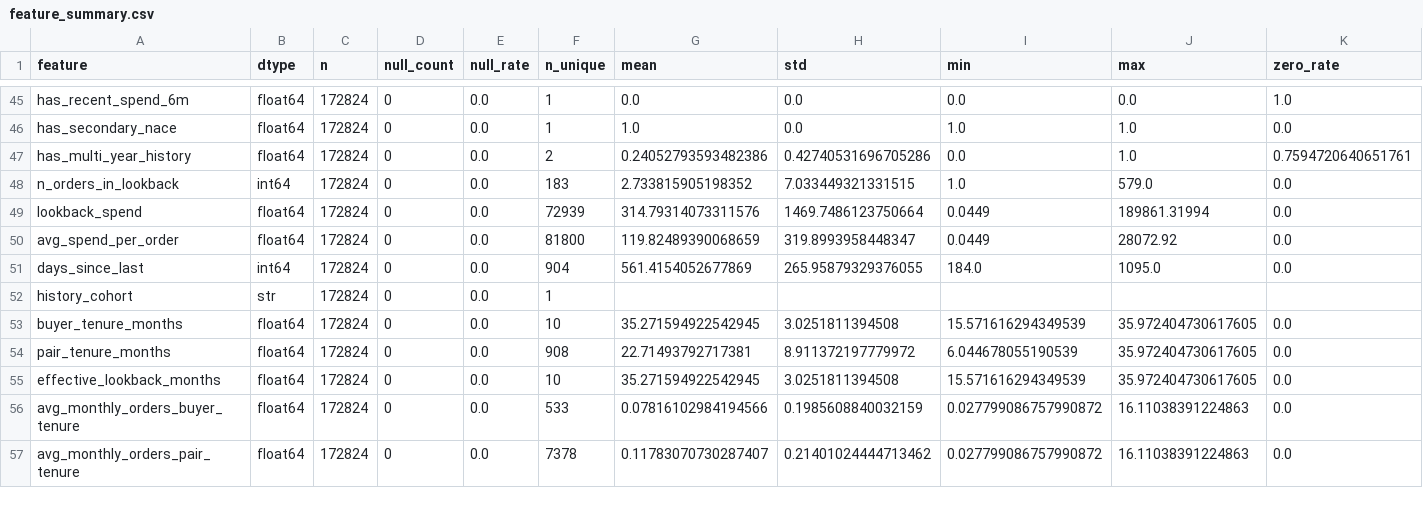
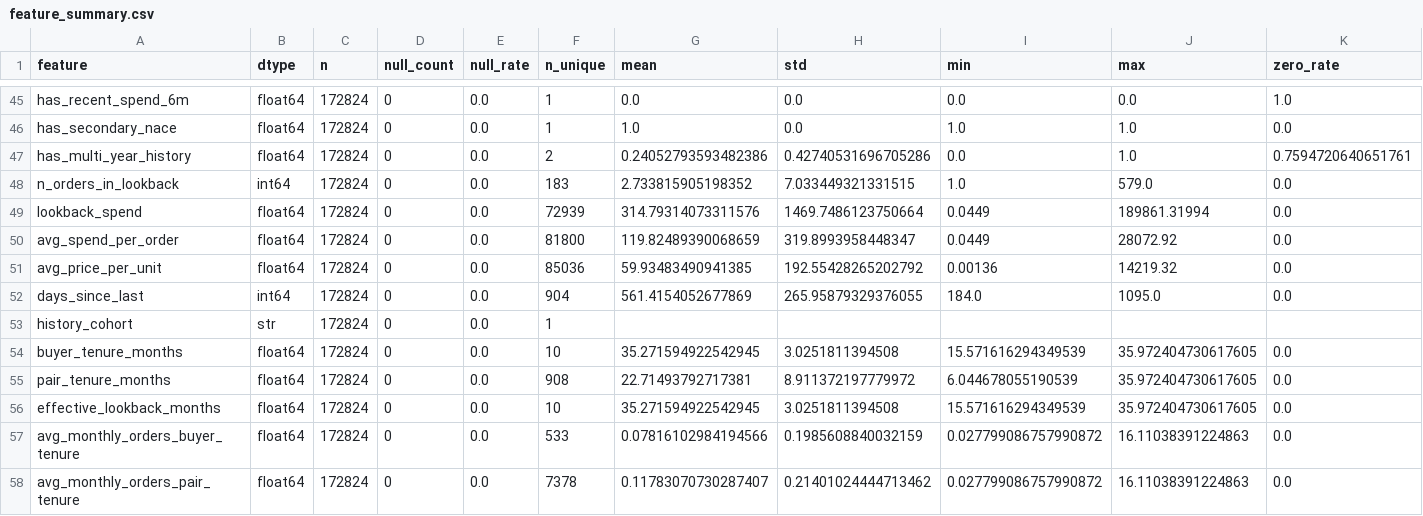
Before and after one commit to FridljDa/DataMininghackathon, a CSV file: data/10_feature_analysis/online/level2/feature_summary.csv, drawn as a sheet; only a part is shown, gaps mark what is left out; rows hold the shown columns only; the diff names each change by its address in the sheet, - before the commit and + after, or states it on an @@ line.

```diff
--- a/data/10_feature_analysis/online/level2/feature_summary.csv
+++ b/data/10_feature_analysis/online/level2/feature_summary.csv
+row 51: avg_price_per_unit | float64 | 172824 | 0 | 0.0 | 85036 | 59.93483490941385 | 192.55428265202792 | 0.00136 | 14219.32 | 0.0
```
Also changed, not shown: data/14_submission/online/lgbm_two_stage/level1/submission.csv, data/14_submission/online/phase3_repro/level1/submission.csv, 9 other files.
